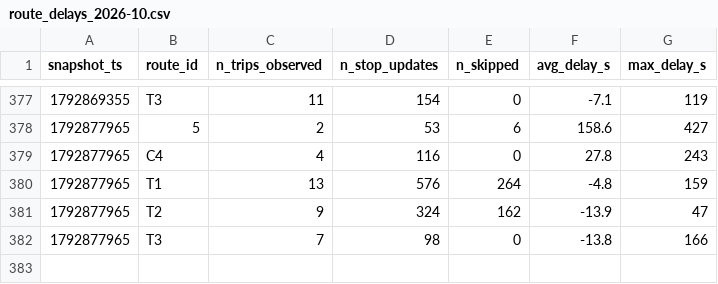
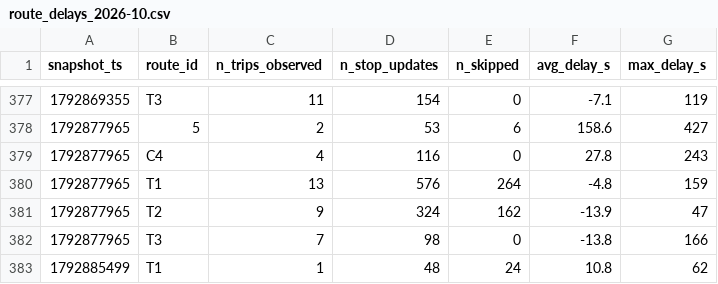
Before and after one commit to Business-Intelligence-26/smart-mobility-lemans, a CSV file: data/history/route_delays_2026-10.csv, drawn as a sheet; only a part is shown, gaps mark what is left out.

```diff
--- a/data/history/route_delays_2026-10.csv
+++ b/data/history/route_delays_2026-10.csv
@@ -382 +382,2 @@ snapshot_ts,route_id,n_trips_observed,n_stop_updates,n_skipped,avg_delay_s,max_d
 1792877965,T3,7,98,0,-13.8,166
+1792885499,T1,1,48,24,10.8,62
```
Also changed, not shown: 1 other file.
